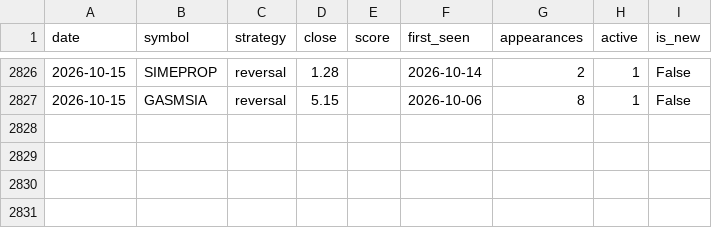
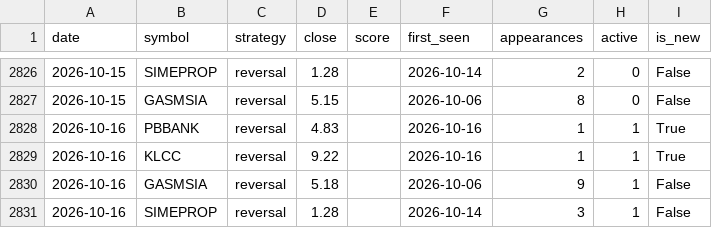
Before and after one commit to yankkhaing-watermelon/watermelon, a CSV file: app_signals_myx.csv, drawn as a sheet; only a part is shown, gaps mark what is left out; the diff covers the shown part only.

```diff
--- a/app_signals_myx.csv
+++ b/app_signals_myx.csv
@@ -2826,2 +2826,6 @@ date,symbol,strategy,close,score,first_seen,appearances,active,is_new
-2026-10-15,SIMEPROP,reversal,1.28,,2026-10-14,2,1,False
-2026-10-15,GASMSIA,reversal,5.15,,2026-10-06,8,1,False
+2026-10-15,SIMEPROP,reversal,1.28,,2026-10-14,2,0,False
+2026-10-15,GASMSIA,reversal,5.15,,2026-10-06,8,0,False
+2026-10-16,PBBANK,reversal,4.83,,2026-10-16,1,1,True
+2026-10-16,KLCC,reversal,9.22,,2026-10-16,1,1,True
+2026-10-16,GASMSIA,reversal,5.18,,2026-10-06,9,1,False
+2026-10-16,SIMEPROP,reversal,1.28,,2026-10-14,3,1,False
```
Also changed, not shown: 27 edited cells elsewhere in this file.
